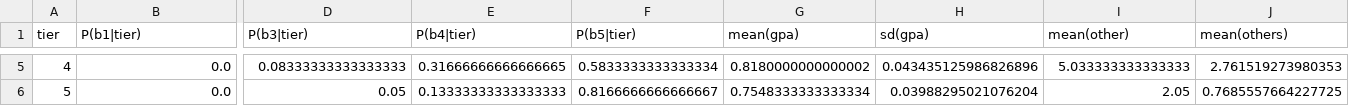
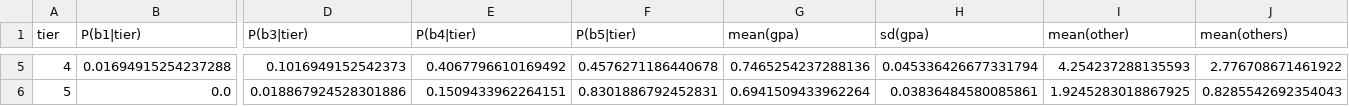
Before and after one commit to Lewieliu987/YourGraduateProgram, a CSV file: file/parameters.csv, drawn as a sheet; only a part is shown, gaps mark what is left out; the diff covers the shown part only; the diff names each change by its address in the sheet, - before the commit and + after, or states it on an @@ line.

```diff
--- a/file/parameters.csv
+++ b/file/parameters.csv
-B5 (P(b1|tier)): 0.0
+B5 (P(b1|tier)): 0.01694915254237288
-D5 (P(b3|tier)): 0.08333333333333333
+D5 (P(b3|tier)): 0.1016949152542373
-E5 (P(b4|tier)): 0.31666666666666665
+E5 (P(b4|tier)): 0.4067796610169492
-F5 (P(b5|tier)): 0.5833333333333334
+F5 (P(b5|tier)): 0.4576271186440678
-G5 (mean(gpa)): 0.8180000000000002
+G5 (mean(gpa)): 0.7465254237288136
-H5 (sd(gpa)): 0.043435125986826896
+H5 (sd(gpa)): 0.045336426677331794
-I5 (mean(other)): 5.033333333333333
+I5 (mean(other)): 4.254237288135593
-J5 (mean(others)): 2.761519273980353
+J5 (mean(others)): 2.776708671461922
-D6 (P(b3|tier)): 0.05
+D6 (P(b3|tier)): 0.018867924528301886
-E6 (P(b4|tier)): 0.13333333333333333
+E6 (P(b4|tier)): 0.1509433962264151
-F6 (P(b5|tier)): 0.8166666666666667
+F6 (P(b5|tier)): 0.8301886792452831
-G6 (mean(gpa)): 0.7548333333333334
+G6 (mean(gpa)): 0.6941509433962264
-H6 (sd(gpa)): 0.03988295021076204
+H6 (sd(gpa)): 0.03836484580085861
-I6 (mean(other)): 2.05
+I6 (mean(other)): 1.9245283018867925
-J6 (mean(others)): 0.7685557664227725
+J6 (mean(others)): 0.8285542692354043
```
Also changed, not shown: 26 edited cells elsewhere in this file, file/datapoints.csv, 1 other file.
